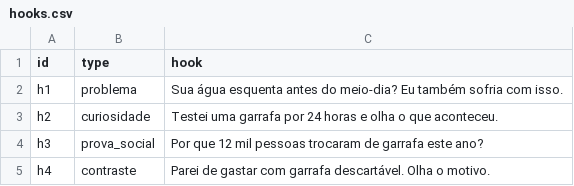
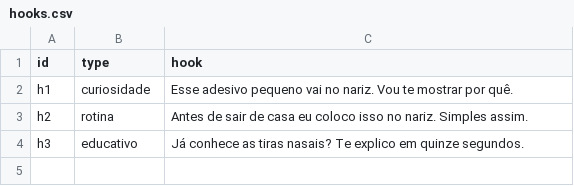
Before and after one commit to Stephanhaking/Ads, a CSV file: inputs/hooks.csv, drawn as a sheet.

```diff
--- a/inputs/hooks.csv
+++ b/inputs/hooks.csv
@@ -1,5 +1,4 @@
 id,type,hook
-h1,problema,Sua água esquenta antes do meio-dia? Eu também sofria com isso.
-h2,curiosidade,Testei uma garrafa por 24 horas e olha o que aconteceu.
-h3,prova_social,Por que 12 mil pessoas trocaram de garrafa este ano?
-h4,contraste,Parei de gastar com garrafa descartável. Olha o motivo.
+h1,curiosidade,Esse adesivo pequeno vai no nariz. Vou te mostrar por quê.
+h2,rotina,Antes de sair de casa eu coloco isso no nariz. Simples assim.
+h3,educativo,Já conhece as tiras nasais? Te explico em quinze segundos.
```
Also changed, not shown: 26 other files.
